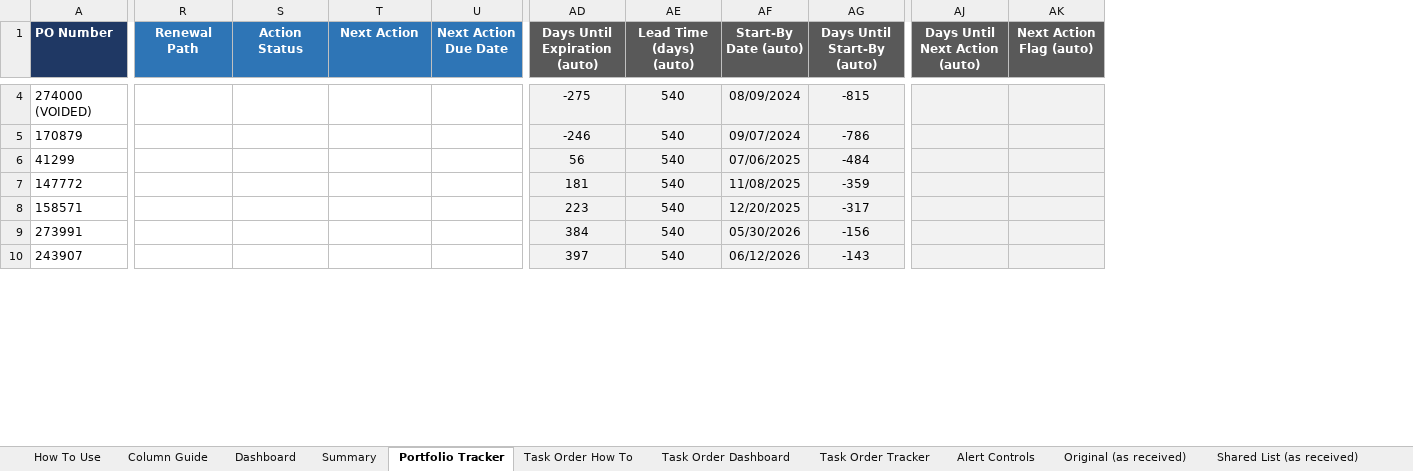
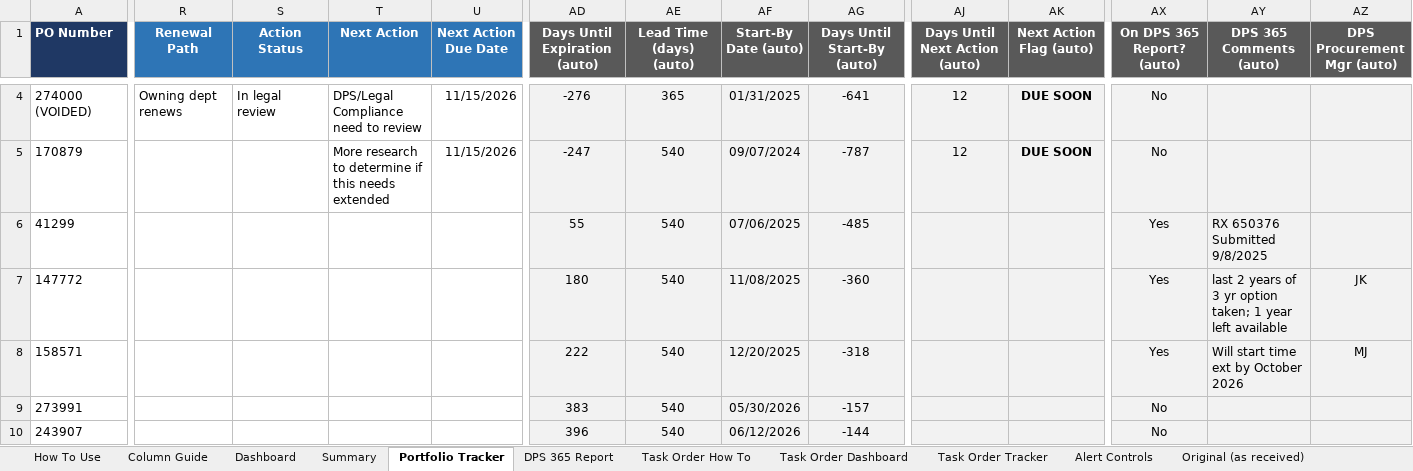
Before and after one commit to jhkirby2001-collab/Procurement-ai-tools, an Excel workbook: trackers/outputs/Contract_Tracker_2026_JHK3.xlsx, sheet Portfolio Tracker, drawn as a sheet; only a part is shown, gaps mark what is left out; values as stored, in another font and other column widths than the file's, no borders; charts and pictures and conditional formats not drawn; the diff covers the shown part only; the diff names each change by its address in the sheet, - before the commit and + after, or states it on an @@ line.

```diff
--- a/trackers/outputs/Contract_Tracker_2026_JHK3.xlsx (sheet Portfolio Tracker)
+++ b/trackers/outputs/Contract_Tracker_2026_JHK3.xlsx (sheet Portfolio Tracker)
+sheet tab: DPS 365 Report
+column AX (On DPS 365 Report? (auto)), rows 4-10: No | No | Yes | Yes | Yes | No | No
+column AY (DPS 365 Comments (auto)), rows 6-8: RX 650376 Submitted 9/8/2025 | last 2 years of 3 yr option taken; 1 year left available | Will start time ext by October 2026
+column AZ (DPS Procurement Mgr (auto)), rows 7-8: JK | MJ
-R4 (Renewal Path): (empty)
+R4 (Renewal Path): Owning dept renews
-S4 (Action Status): (empty)
+S4 (Action Status): In legal review
-T4 (Next Action): (empty)
+T4 (Next Action): DPS/Legal Compliance need to review
-U4:U5 (Next Action Due Date): (empty)
+U4:U5 (Next Action Due Date): 11/15/2026
-AD4 (Days Until Expiration (auto)): -275
+AD4 (Days Until Expiration (auto)): -276
-AE4 (Lead Time (days) (auto)): 540
+AE4 (Lead Time (days) (auto)): 365
-AF4 (Start-By Date (auto)): 08/09/2024
+AF4 (Start-By Date (auto)): 01/31/2025
-AG4 (Days Until Start-By (auto)): -815
+AG4 (Days Until Start-By (auto)): -641
-AJ4:AJ5 (Days Until Next Action (auto)): (empty)
+AJ4:AJ5 (Days Until Next Action (auto)): 12
-AK4:AK5 (Next Action Flag (auto)): (empty)
+AK4:AK5 (Next Action Flag (auto)): DUE SOON
-T5 (Next Action): (empty)
+T5 (Next Action): More research to determine if this needs extended
-AD5 (Days Until Expiration (auto)): -246
+AD5 (Days Until Expiration (auto)): -247
-AG5 (Days Until Start-By (auto)): -786
+AG5 (Days Until Start-By (auto)): -787
-AD6 (Days Until Expiration (auto)): 56
+AD6 (Days Until Expiration (auto)): 55
-AG6 (Days Until Start-By (auto)): -484
+AG6 (Days Until Start-By (auto)): -485
-AD7 (Days Until Expiration (auto)): 181
+AD7 (Days Until Expiration (auto)): 180
-AG7 (Days Until Start-By (auto)): -359
+AG7 (Days Until Start-By (auto)): -360
-AD8 (Days Until Expiration (auto)): 223
+AD8 (Days Until Expiration (auto)): 222
-AG8 (Days Until Start-By (auto)): -317
+AG8 (Days Until Start-By (auto)): -318
-AD9 (Days Until Expiration (auto)): 384
+AD9 (Days Until Expiration (auto)): 383
-AG9 (Days Until Start-By (auto)): -156
+AG9 (Days Until Start-By (auto)): -157
-AD10 (Days Until Expiration (auto)): 397
+AD10 (Days Until Expiration (auto)): 396
-AG10 (Days Until Start-By (auto)): -143
+AG10 (Days Until Start-By (auto)): -144
```
Also changed, not shown: 313 edited cells elsewhere in this sheet, sheet Column Guide, sheet Dashboard, sheet Summary, sheet Alert Controls, sheet How To Use, sheet Task Order Dashboard, other sheet tabs, formulas that keep their value, charts or pictures, 6 other files.
